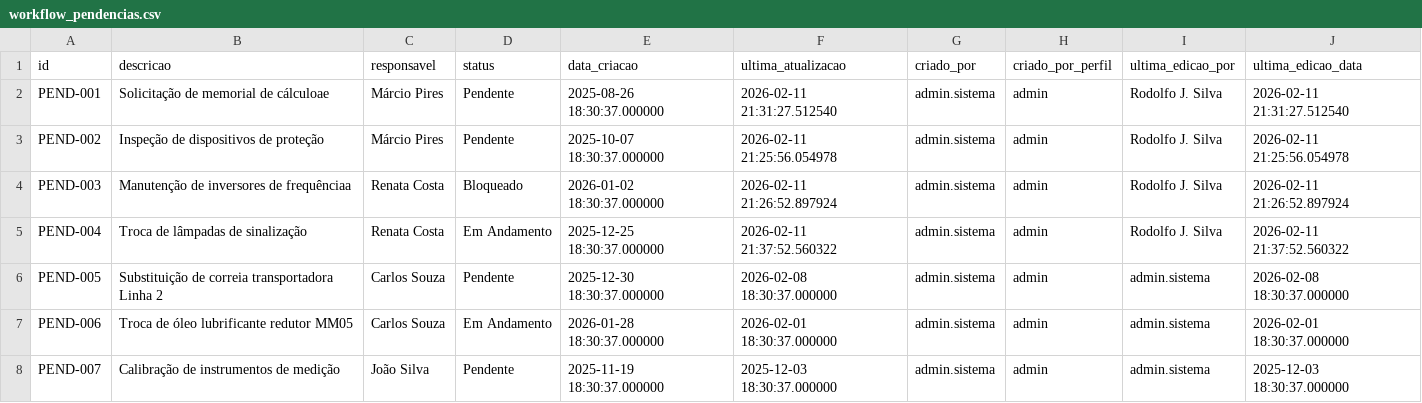
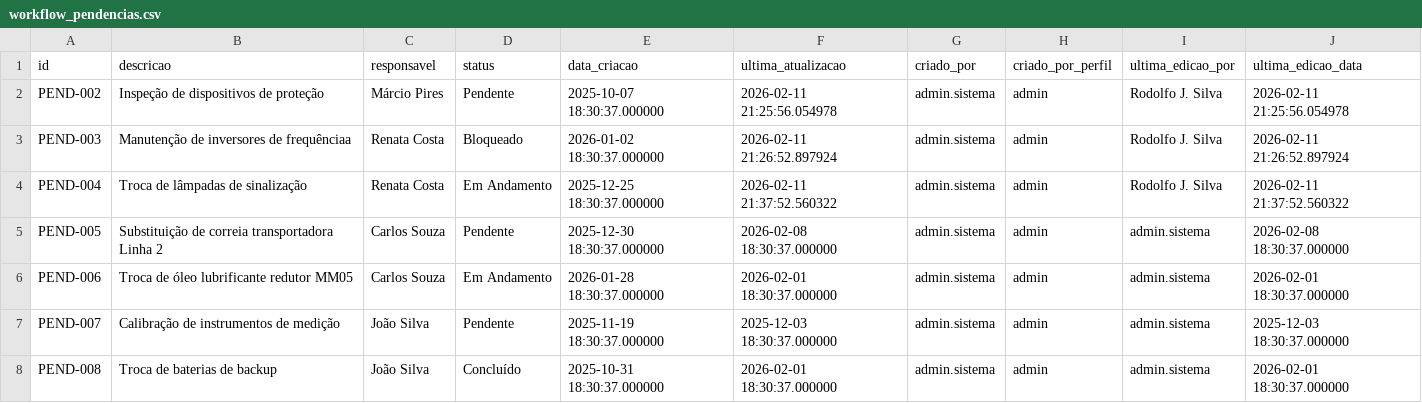
Before and after one commit to EasyTek-Automation/EasyTek-Data, a CSV file: webapp/src/data/workflow_pendencias.csv, drawn as a sheet; only a part is shown; the shorter side is filled out with more unchanged rows.

```diff
--- a/webapp/src/data/workflow_pendencias.csv
+++ b/webapp/src/data/workflow_pendencias.csv
@@ -1,3 +1,2 @@
 id,descricao,responsavel,status,data_criacao,ultima_atualizacao,criado_por,criado_por_perfil,ultima_edicao_por,ultima_edicao_data
-PEND-001,Solicitação de memorial de cálculoae,Márcio Pires,Pendente,2025-08-26 18:30:37.000000,2026-02-11 21:31:27.512540,admin.sistema,admin,Rodolfo J. Silva,2026-02-11 21:31:27.512540
 PEND-002,Inspeção de dispositivos de proteção,Márcio Pires,Pendente,2025-10-07 18:30:37.000000,2026-02-11 21:25:56.054978,admin.sistema,admin,Rodolfo J. Silva,2026-02-11 21:25:56.054978
```
Also changed, not shown: webapp/src/data/workflow_historico.csv, 4 other files.
